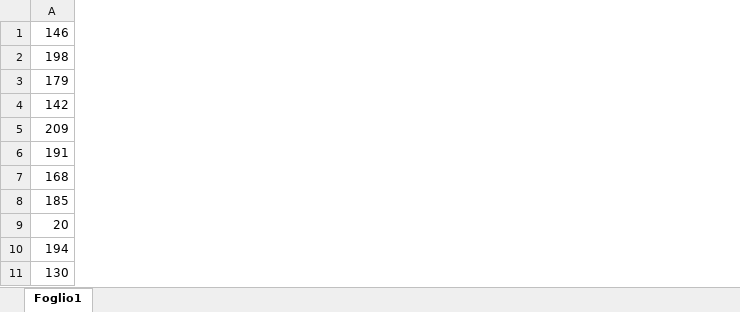
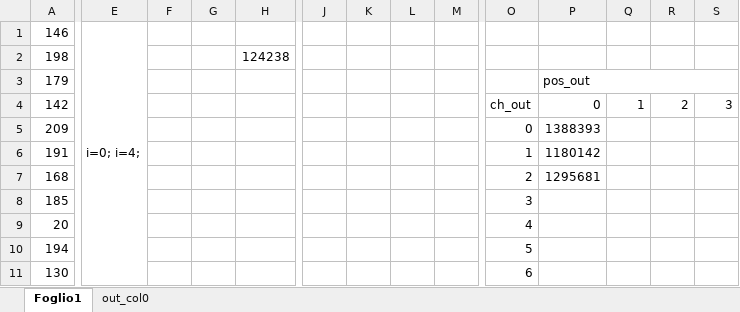
Before and after one commit to francesco1648/isa_file, an Excel workbook: test_conv1d/test_conv1d/mem.xlsx, sheet Foglio1, drawn as a sheet; only a part is shown, gaps mark what is left out; values as stored, in another font and other column widths than the file's, no cell formats; the diff covers the shown part only; the diff names each change by its address in the sheet, - before the commit and + after, or states it on an @@ line.

```diff
--- a/test_conv1d/test_conv1d/mem.xlsx (sheet Foglio1)
+++ b/test_conv1d/test_conv1d/mem.xlsx (sheet Foglio1)
+sheet tab: out_col0
+column E, row 1: i=0; i=4;
+column F, empty
+column G, empty
+column H, row 2: 124238
+column J, empty
+column K, empty
+column L, empty
+column M, empty
+column O, rows 4-11: ch_out | 0 | 1 | 2 | 3 | 4 | 5 | 6
+column P, rows 3-7: pos_out | 0 | 1388393 | 1180142 | 1295681
+column Q, row 4: 1
+column R, row 4: 2
+column S, row 4: 3
```
Also changed, not shown: 2 added columns elsewhere in this sheet, cell formats, descrizione_mem.xlsx, 10 other files.
